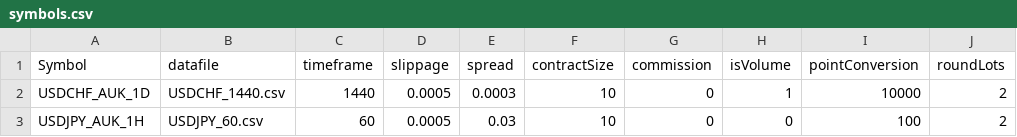
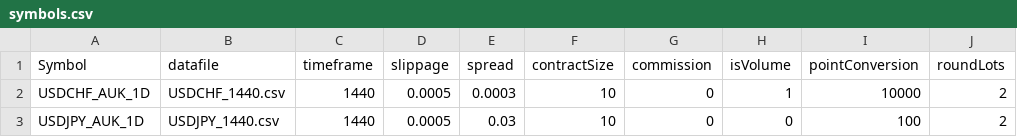
Before and after one commit to danielfppps/OpenKantu, a CSV file: symbols/symbols.csv, drawn as a sheet; only a part is shown; the diff names each change by its address in the sheet, - before the commit and + after, or states it on an @@ line.

Commit message:
Config.ini fixes
This change fixes issues with the config.ini, values are now correctly
saved and restored.

```diff
--- a/symbols/symbols.csv
+++ b/symbols/symbols.csv
-A3 (Symbol): USDJPY_AUK_1H
+A3 (Symbol): USDJPY_AUK_1D
-B3 (datafile): USDJPY_60.csv
+B3 (datafile): USDJPY_1440.csv
-C3 (timeframe): 60
+C3 (timeframe): 1440
```
Also changed, not shown: 31 other files.
